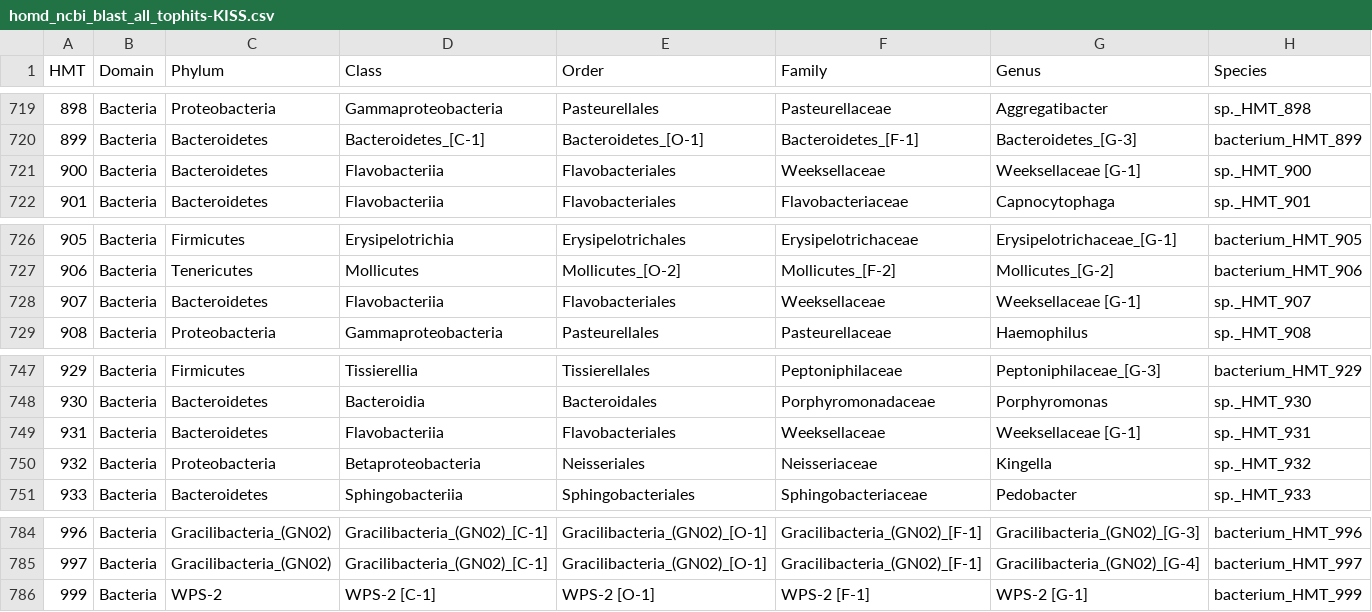
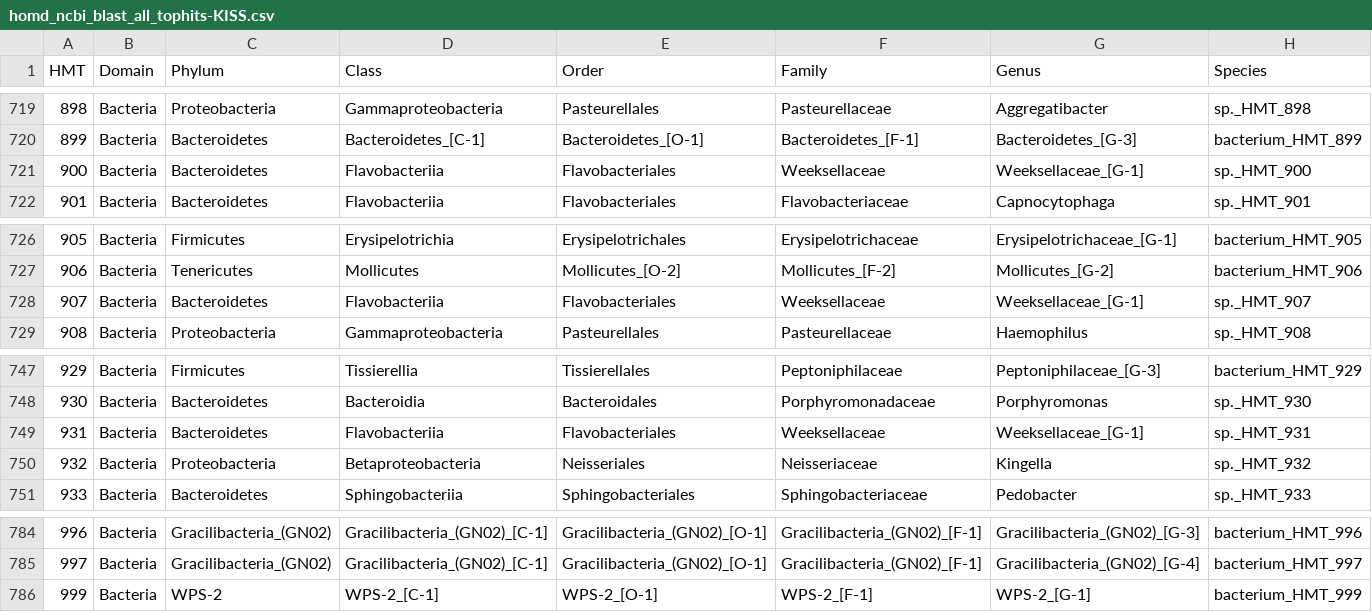
Before and after one commit to MBL-Woods-Hole/homd-scripts, a CSV file: floyd/homd_ncbi_blast_all_tophits-KISS.csv, drawn as a sheet; only a part is shown, gaps mark what is left out.

```diff
--- a/floyd/homd_ncbi_blast_all_tophits-KISS.csv
+++ b/floyd/homd_ncbi_blast_all_tophits-KISS.csv
@@ -720,3 +720,3 @@ HMT	Domain	Phylum	Class	Order	Family	Genus	Species
 899	Bacteria	Bacteroidetes	Bacteroidetes_[C-1]	Bacteroidetes_[O-1]	Bacteroidetes_[F-1]	Bacteroidetes_[G-3]	bacterium_HMT_899
-900	Bacteria	Bacteroidetes	Flavobacteriia	Flavobacteriales	Weeksellaceae	Weeksellaceae [G-1]	sp._HMT_900
+900	Bacteria	Bacteroidetes	Flavobacteriia	Flavobacteriales	Weeksellaceae	Weeksellaceae_[G-1]	sp._HMT_900
 901	Bacteria	Bacteroidetes	Flavobacteriia	Flavobacteriales	Flavobacteriaceae	Capnocytophaga	sp._HMT_901
@@ -727,3 +727,3 @@ HMT	Domain	Phylum	Class	Order	Family	Genus	Species
 906	Bacteria	Tenericutes	Mollicutes	Mollicutes_[O-2]	Mollicutes_[F-2]	Mollicutes_[G-2]	bacterium_HMT_906
-907	Bacteria	Bacteroidetes	Flavobacteriia	Flavobacteriales	Weeksellaceae	Weeksellaceae [G-1]	sp._HMT_907
+907	Bacteria	Bacteroidetes	Flavobacteriia	Flavobacteriales	Weeksellaceae	Weeksellaceae_[G-1]	sp._HMT_907
 908	Bacteria	Proteobacteria	Gammaproteobacteria	Pasteurellales	Pasteurellaceae	Haemophilus	sp._HMT_908
@@ -748,3 +748,3 @@ HMT	Domain	Phylum	Class	Order	Family	Genus	Species
 930	Bacteria	Bacteroidetes	Bacteroidia	Bacteroidales	Porphyromonadaceae	Porphyromonas	sp._HMT_930
-931	Bacteria	Bacteroidetes	Flavobacteriia	Flavobacteriales	Weeksellaceae	Weeksellaceae [G-1]	sp._HMT_931
+931	Bacteria	Bacteroidetes	Flavobacteriia	Flavobacteriales	Weeksellaceae	Weeksellaceae_[G-1]	sp._HMT_931
 932	Bacteria	Proteobacteria	Betaproteobacteria	Neisseriales	Neisseriaceae	Kingella	sp._HMT_932
@@ -785,2 +785,2 @@ HMT	Domain	Phylum	Class	Order	Family	Genus	Species
 997	Bacteria	Gracilibacteria_(GN02)	Gracilibacteria_(GN02)_[C-1]	Gracilibacteria_(GN02)_[O-1]	Gracilibacteria_(GN02)_[F-1]	Gracilibacteria_(GN02)_[G-4]	bacterium_HMT_997
-999	Bacteria	WPS-2	WPS-2 [C-1]	WPS-2 [O-1]	WPS-2 [F-1]	WPS-2 [G-1]	bacterium_HMT_999
+999	Bacteria	WPS-2	WPS-2_[C-1]	WPS-2_[O-1]	WPS-2_[F-1]	WPS-2_[G-1]	bacterium_HMT_999
```
Also changed, not shown: abundance-FINALs/eren2014_v1v3_MeanStdevPrev_byRankFINAL_2022-01-17_homd.csv, 2 other files.
